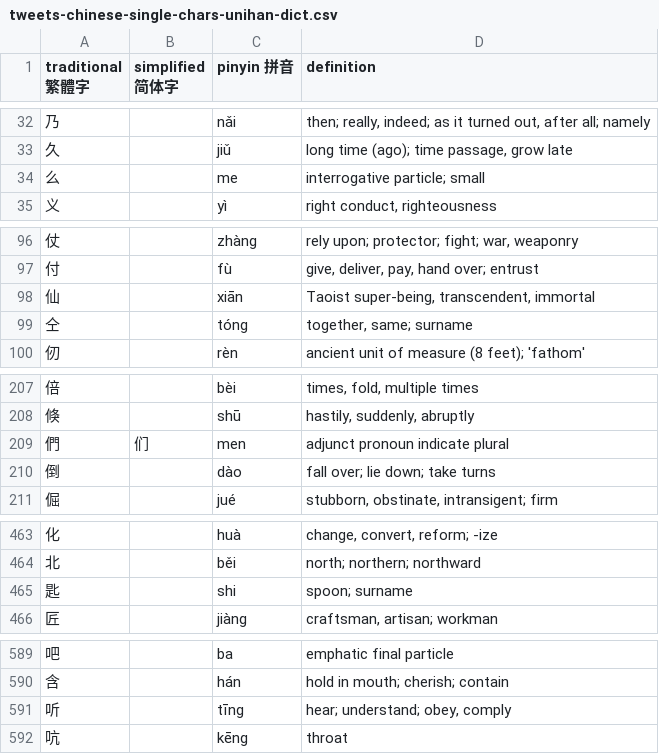
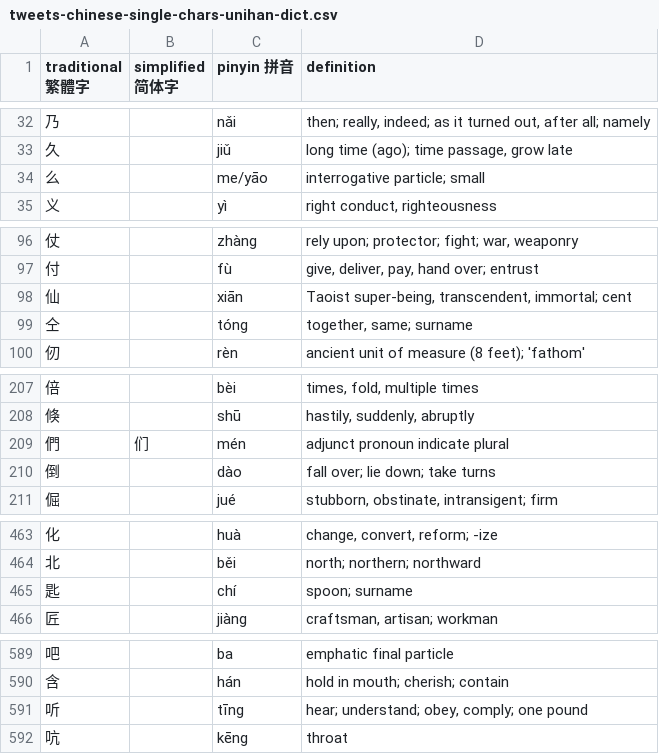
Before and after one commit to artxgj/chinese-study, a CSV file: twitter/tweets-chinese-single-chars-unihan-dict.csv, drawn as a sheet; only a part is shown, gaps mark what is left out; the diff covers the shown part only.

Commit message:
added 罗技, 千问; use Unihan 18.0.0 plus U+92C1 kDefinition

```diff
--- a/twitter/tweets-chinese-single-chars-unihan-dict.csv
+++ b/twitter/tweets-chinese-single-chars-unihan-dict.csv
@@ -33,3 +33,3 @@ traditional 繁體字,simplified 简体字,pinyin 拼音,definition
 久,,jiǔ,"long time (ago); time passage, grow late"
-么,,me,interrogative particle; small
+么,,me/yāo,interrogative particle; small
 义,,yì,"right conduct, righteousness"
@@ -97,3 +97,3 @@ traditional 繁體字,simplified 简体字,pinyin 拼音,definition
 付,,fù,"give, deliver, pay, hand over; entrust"
-仙,,xiān,"Taoist super-being, transcendent, immortal"
+仙,,xiān,"Taoist super-being, transcendent, immortal; cent"
 仝,,tóng,"together, same; surname"
@@ -208,3 +208,3 @@ traditional 繁體字,simplified 简体字,pinyin 拼音,definition
 倏,,shū,"hastily, suddenly, abruptly"
-們,们,men,adjunct pronoun indicate plural
+們,们,mén,adjunct pronoun indicate plural
 倒,,dào,fall over; lie down; take turns
@@ -464,3 +464,3 @@ traditional 繁體字,simplified 简体字,pinyin 拼音,definition
 北,,běi,north; northern; northward
-匙,,shi,spoon; surname
+匙,,chí,spoon; surname
 匠,,jiàng,"craftsman, artisan; workman"
@@ -590,3 +590,3 @@ traditional 繁體字,simplified 简体字,pinyin 拼音,definition
 含,,hán,hold in mouth; cherish; contain
-听,,tīng,"hear; understand; obey, comply"
+听,,tīng,"hear; understand; obey, comply; one pound"
 吭,,kēng,throat
```
Also changed, not shown: 1 moved row and 14 edited cells elsewhere in this file, 3 other files.
